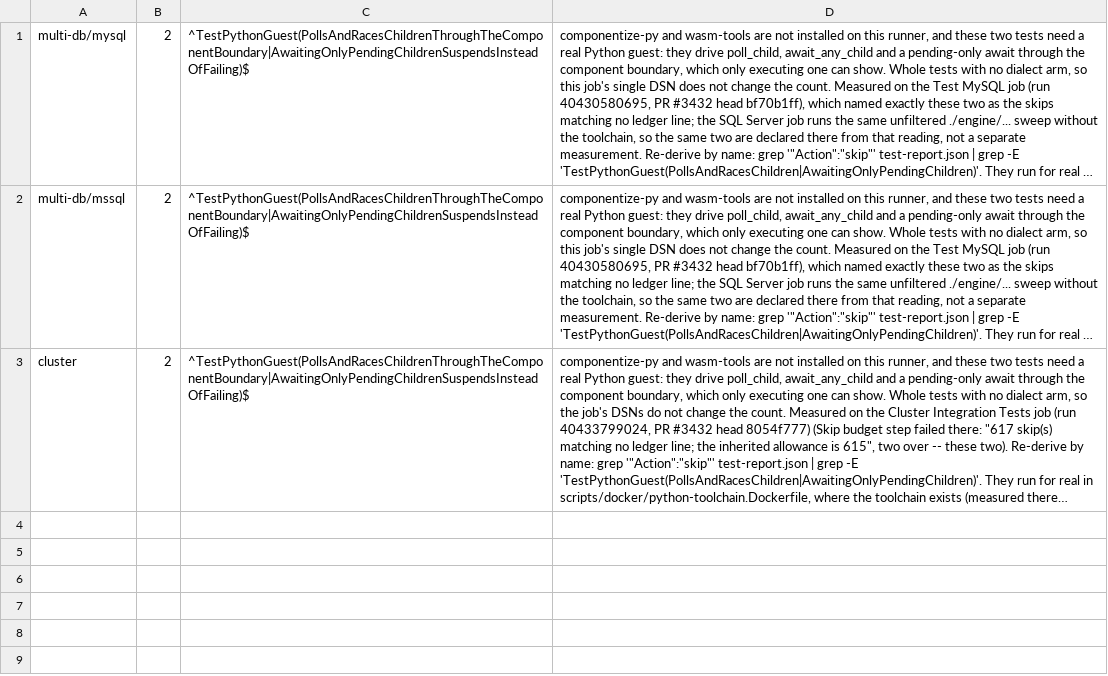
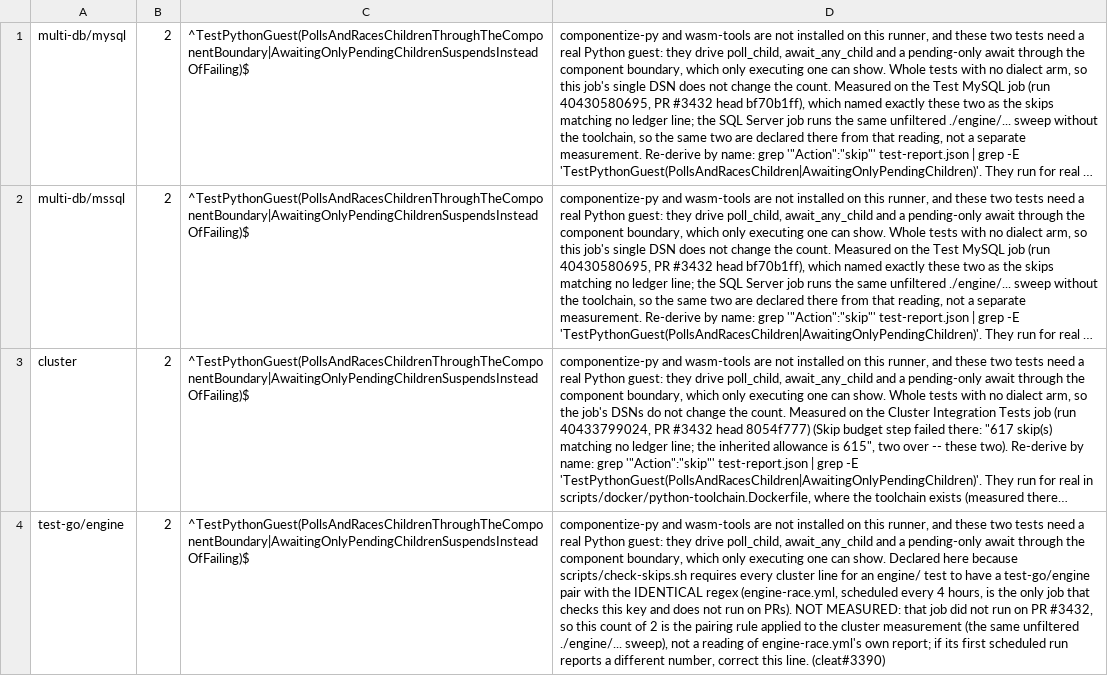
Before and after one commit to cleat-team/cleat, a TSV file: scripts/skip-ledger.d/test-python-guest-polls-and-races-children-through-the-component-boundary.tsv, drawn as a sheet; long unchanged cells end in …; the diff names each change by its address in the sheet, - before the commit and + after, or states it on an @@ line.

```diff
--- a/scripts/skip-ledger.d/test-python-guest-polls-and-races-children-through-the-component-boundary.tsv
+++ b/scripts/skip-ledger.d/test-python-guest-polls-and-races-children-through-the-component-boundary.tsv
+row 4: test-go/engine | 2 | ^TestPythonGuest(PollsAndRacesChildrenThroughTheComponentBoundary|AwaitingOnlyPendingChildrenSuspendsInsteadOfFailing)$ | componentize-py and wasm-tools are not installed on this runner, and these two tests need a real Python guest: they drive poll_child, await_any_child and a pending-only await through the component boundary, which only executing one can show. Declared here because scripts/check-skips.sh requires every cluster line for an engine/ test to have a test-go/engine pair with the IDENTICAL regex (engine-race.yml, scheduled every 4 hours, is the only job that checks this key and does not run on PRs). NOT MEASURED: that job did not run on PR #3432, so this count of 2 is the pairing rule applied to the cluster measurement (the same unfiltered ./engine/... sweep), not a reading of engine-race.yml's own report; if its first scheduled run reports a different number, correct this line. (cleat#3390)
```
